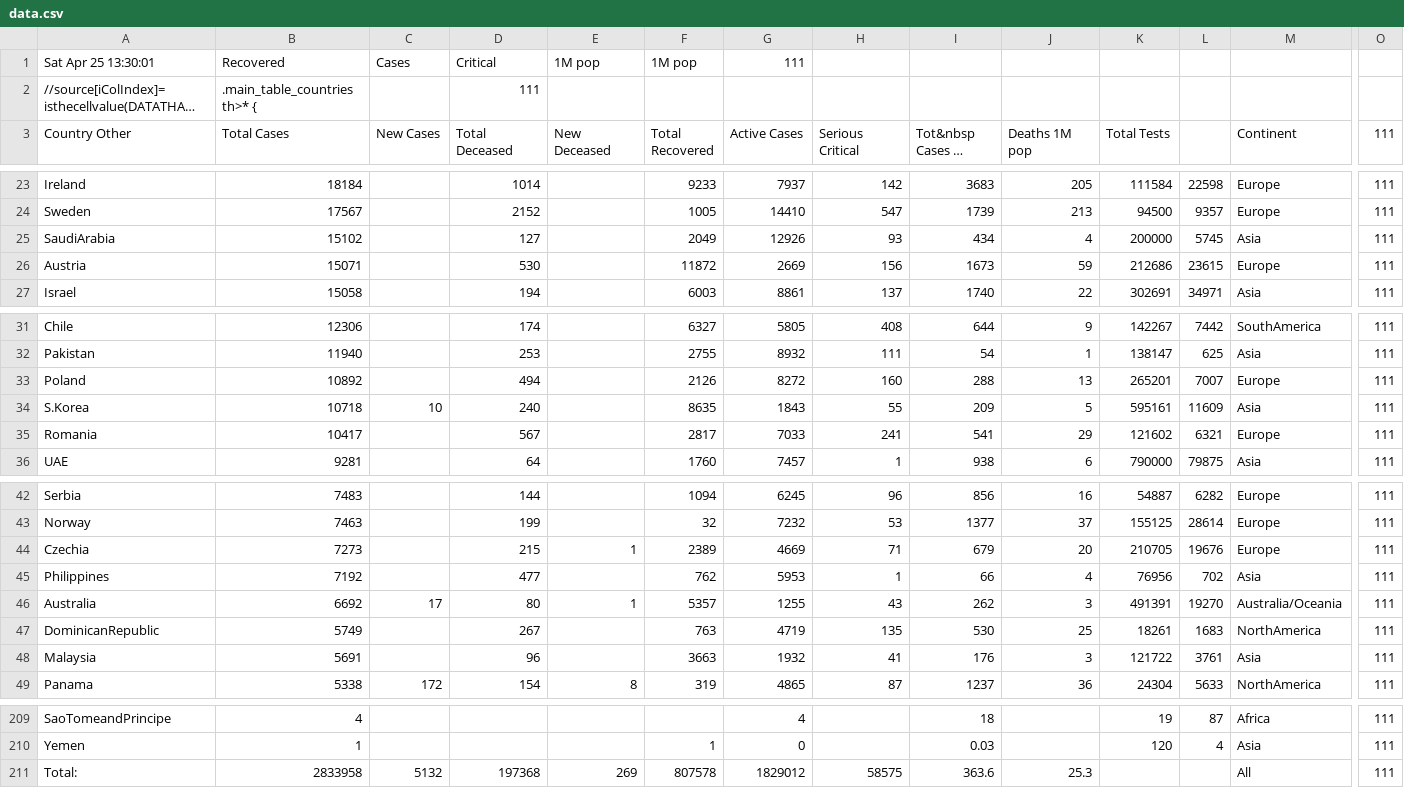
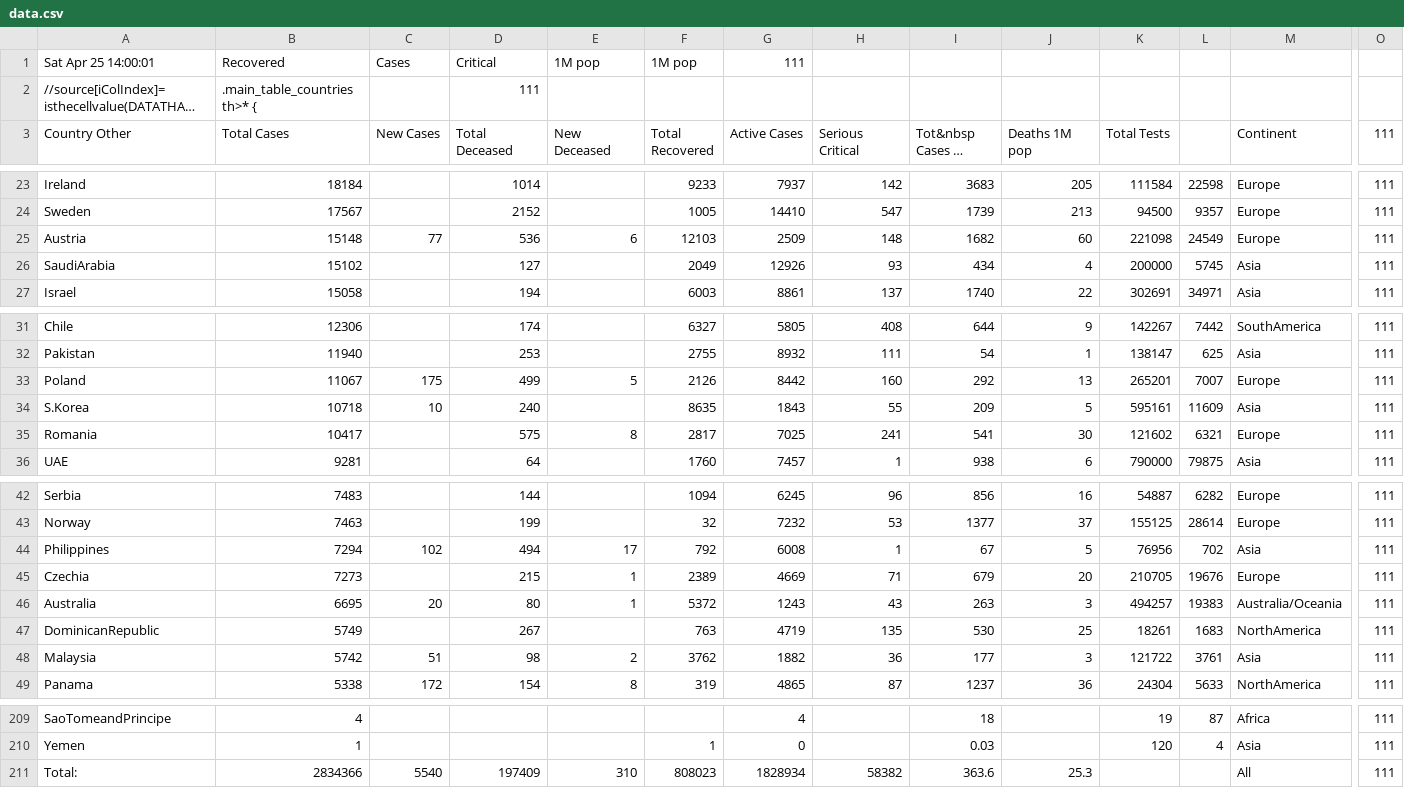
Before and after one commit to hemantaduwarah1/data, a CSV file: data.csv, drawn as a sheet; only a part is shown, gaps mark what is left out; long unchanged cells end in …; removed rows and columns are numbered as before the commit, all else as after; rows hold the shown columns only; the diff covers the shown part only; the diff names each change by its address in the sheet, - before the commit and + after, or states it on an @@ line.

Commit message:
update

```diff
--- a/data.csv
+++ b/data.csv
-A1 (Country Other): Sat Apr 25 13:30:01
+A1 (Country Other): Sat Apr 25 14:00:01
+row 25: Austria | 15148 | 77 | 536 | 6 | 12103 | 2509 | 148 | 1682 | 60 | 221098 | 24549 | Europe | 111
-row 26: Austria | 15071 |  | 530 |  | 11872 | 2669 | 156 | 1673 | 59 | 212686 | 23615 | Europe | 111
-B33 (Total Cases): 10892
+B33 (Total Cases): 11067
-C33 (New Cases): (empty)
+C33 (New Cases): 175
-D33 (Total Deceased): 494
+D33 (Total Deceased): 499
-E33 (New Deceased): (empty)
+E33 (New Deceased): 5
-G33 (Active Cases): 8272
+G33 (Active Cases): 8442
-I33 (Tot&nbsp Cases 1M pop): 288
+I33 (Tot&nbsp Cases 1M pop): 292
-D35 (Total Deceased): 567
+D35 (Total Deceased): 575
-E35 (New Deceased): (empty)
+E35 (New Deceased): 8
-G35 (Active Cases): 7033
+G35 (Active Cases): 7025
-J35 (Deaths 1M pop): 29
+J35 (Deaths 1M pop): 30
+row 44: Philippines | 7294 | 102 | 494 | 17 | 792 | 6008 | 1 | 67 | 5 | 76956 | 702 | Asia | 111
-row 45: Philippines | 7192 |  | 477 |  | 762 | 5953 | 1 | 66 | 4 | 76956 | 702 | Asia | 111
-B46 (Total Cases): 6692
+B46 (Total Cases): 6695
-C46 (New Cases): 17
+C46 (New Cases): 20
-F46 (Total Recovered): 5357
+F46 (Total Recovered): 5372
-G46 (Active Cases): 1255
+G46 (Active Cases): 1243
-I46 (Tot&nbsp Cases 1M pop): 262
+I46 (Tot&nbsp Cases 1M pop): 263
-K46 (Total Tests): 491391
+K46 (Total Tests): 494257
-L46: 19270
+L46: 19383
-B48 (Total Cases): 5691
+B48 (Total Cases): 5742
-C48 (New Cases): (empty)
+C48 (New Cases): 51
-D48 (Total Deceased): 96
+D48 (Total Deceased): 98
-E48 (New Deceased): (empty)
+E48 (New Deceased): 2
-F48 (Total Recovered): 3663
+F48 (Total Recovered): 3762
-G48 (Active Cases): 1932
+G48 (Active Cases): 1882
-H48 (Serious Critical): 41
+H48 (Serious Critical): 36
-I48 (Tot&nbsp Cases 1M pop): 176
+I48 (Tot&nbsp Cases 1M pop): 177
-B211 (Total Cases): 2833958
+B211 (Total Cases): 2834366
-C211 (New Cases): 5132
+C211 (New Cases): 5540
-D211 (Total Deceased): 197368
+D211 (Total Deceased): 197409
-E211 (New Deceased): 269
+E211 (New Deceased): 310
-F211 (Total Recovered): 807578
+F211 (Total Recovered): 808023
-G211 (Active Cases): 1829012
+G211 (Active Cases): 1828934
-H211 (Serious Critical): 58575
+H211 (Serious Critical): 58382
```
Also changed, not shown: 13 edited cells elsewhere in this file.
